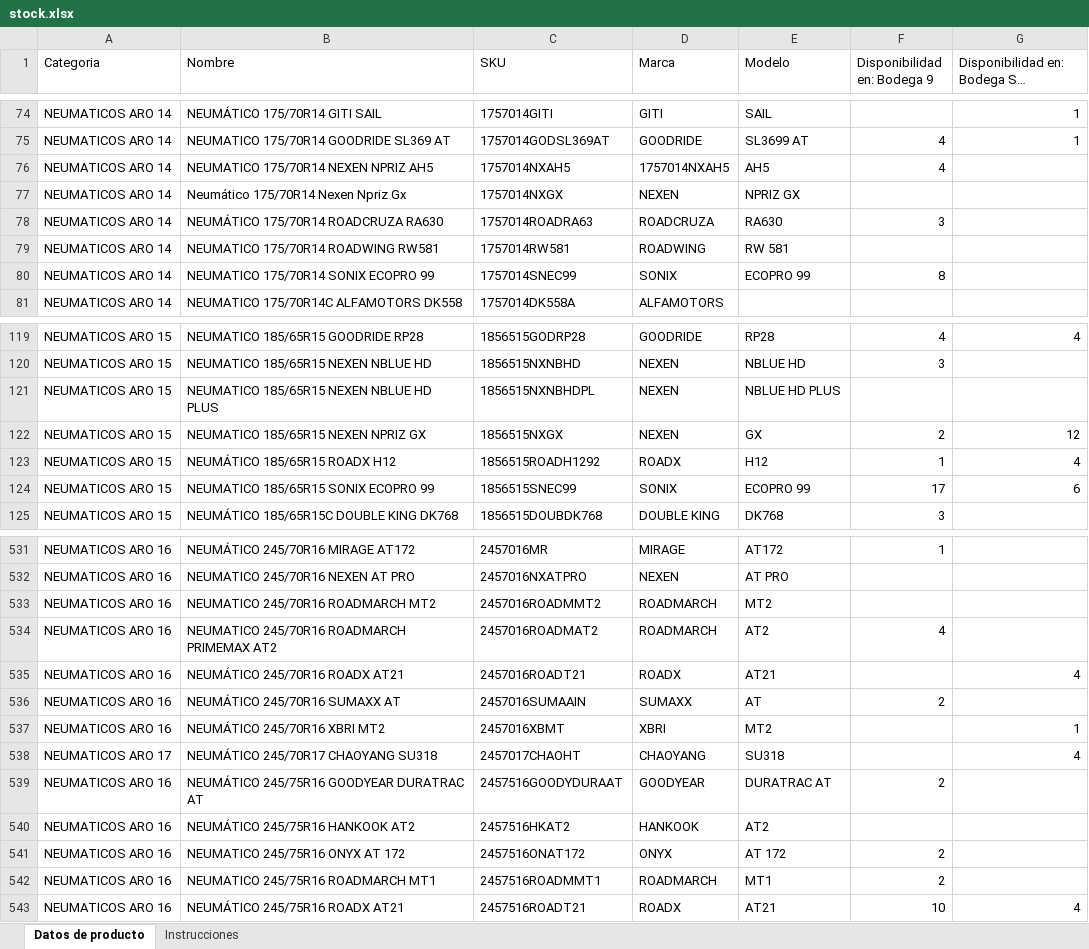
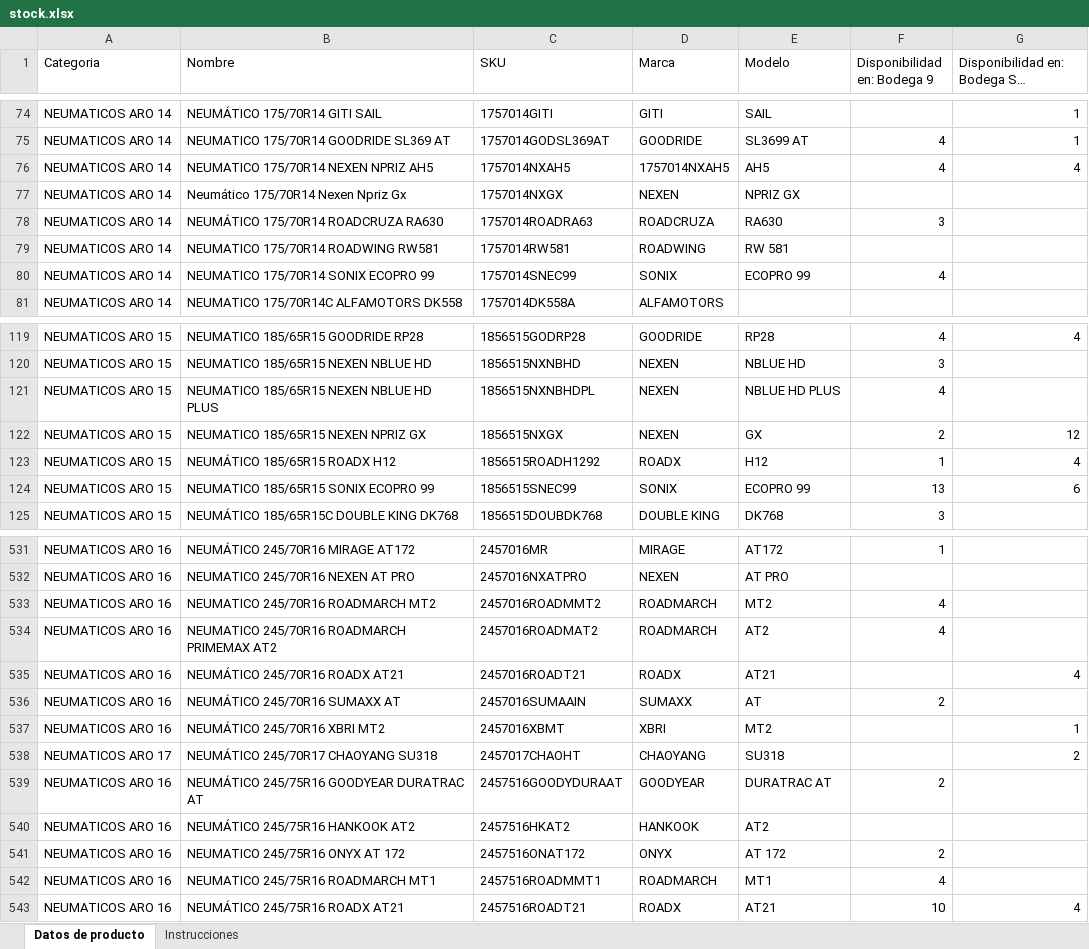
Before and after one commit to matijqs/SamcorTodoenUno, an Excel workbook: stock-check/files/stock.xlsx, sheet Datos de producto, drawn as a sheet; only a part is shown, gaps mark what is left out; long unchanged cells end in …; values as stored, in another font and other column widths than the file's, no borders; the diff covers the shown part only; the diff names each change by its address in the sheet, - before the commit and + after, or states it on an @@ line.

```diff
--- a/stock-check/files/stock.xlsx (sheet Datos de producto)
+++ b/stock-check/files/stock.xlsx (sheet Datos de producto)
-G76: (empty)
+G76: 4
-F80 (Disponibilidad en: Bodega 9): 8
+F80 (Disponibilidad en: Bodega 9): 4
-F121 (Disponibilidad en: Bodega 9): (empty)
+F121 (Disponibilidad en: Bodega 9): 4
-F124 (Disponibilidad en: Bodega 9): 17
+F124 (Disponibilidad en: Bodega 9): 13
-F533 (Disponibilidad en: Bodega 9): (empty)
+F533 (Disponibilidad en: Bodega 9): 4
-G538: 4
+G538: 2
-F542 (Disponibilidad en: Bodega 9): 2
+F542 (Disponibilidad en: Bodega 9): 4
```
Also changed, not shown: 9 added rows and 46 edited cells elsewhere in this sheet.
